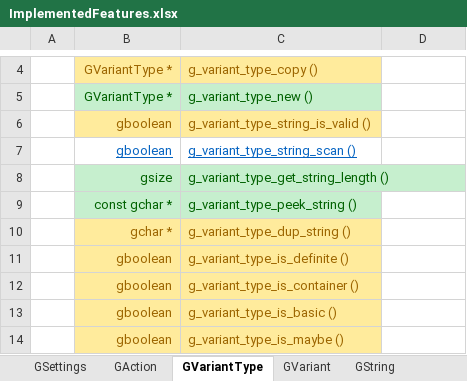
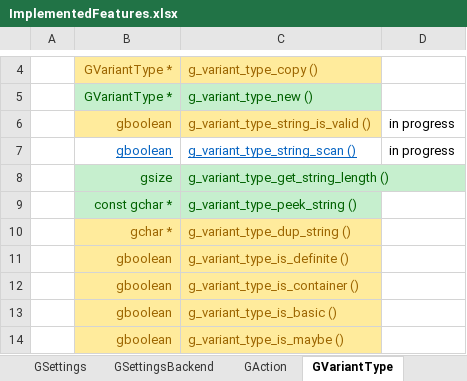
Before and after one commit to Nordes/HoNoSoFt.LibGio.Bindings, an Excel workbook: ImplementedFeatures.xlsx, sheet GVariantType, drawn as a sheet; only a part is shown, gaps mark what is left out; values as stored, in another font and other column widths than the file's, no borders; the diff names each change by its address in the sheet, - before the commit and + after, or states it on an @@ line.

```diff
--- a/ImplementedFeatures.xlsx (sheet GVariantType)
+++ b/ImplementedFeatures.xlsx (sheet GVariantType)
+sheet tab: GSettingsBackend
-D6:D7: (empty)
+D6:D7: in progress
```
Also changed, not shown: sheet GSettings, 8 other files.
